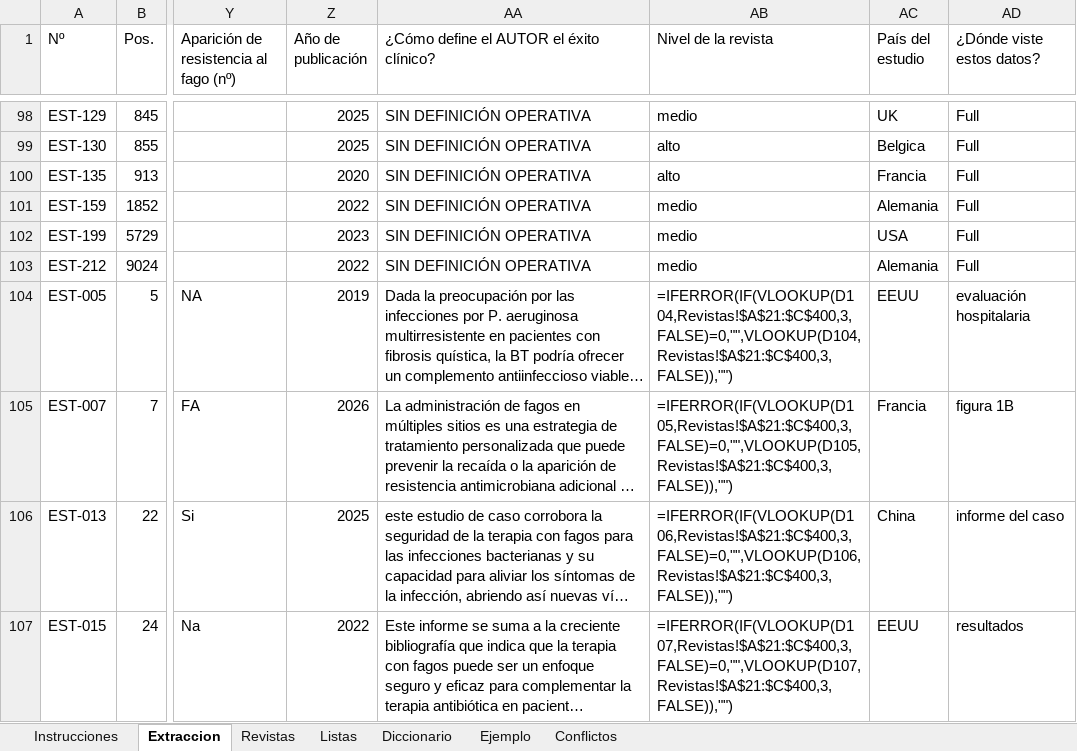
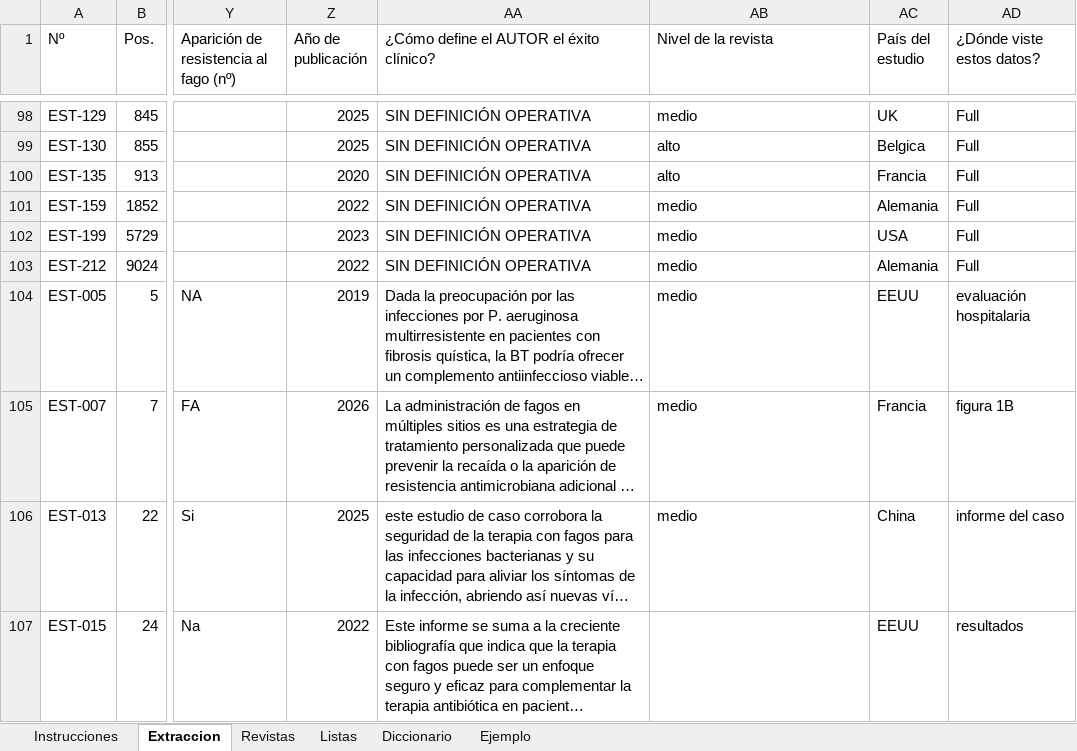
Before and after one commit to DANNY-LAB93/clo-author, an Excel workbook: revision_sistematica/extraccion/extraccion_nataly_trelles.xlsx, sheet Extraccion, drawn as a sheet; only a part is shown, gaps mark what is left out; long unchanged cells end in …; values as stored, in another font and other column widths than the file's, no cell formats; formulas without a stored value are shown as written; the diff covers the shown part only; the diff names each change by its address in the sheet, - before the commit and + after, or states it on an @@ line.

```diff
--- a/revision_sistematica/extraccion/extraccion_nataly_trelles.xlsx (sheet Extraccion)
+++ b/revision_sistematica/extraccion/extraccion_nataly_trelles.xlsx (sheet Extraccion)
-sheet tab: Conflictos
-AB104 (Nivel de la revista): =IFERROR(IF(VLOOKUP(D104,Revistas!$A$21:$C$400,3,FALSE)=0,"",VLOOKUP(D104,Revistas!$A$21:$C$400,3,FALSE)),"")
+AB104 (Nivel de la revista): medio
-AB105 (Nivel de la revista): =IFERROR(IF(VLOOKUP(D105,Revistas!$A$21:$C$400,3,FALSE)=0,"",VLOOKUP(D105,Revistas!$A$21:$C$400,3,FALSE)),"")
+AB105 (Nivel de la revista): medio
-AB106 (Nivel de la revista): =IFERROR(IF(VLOOKUP(D106,Revistas!$A$21:$C$400,3,FALSE)=0,"",VLOOKUP(D106,Revistas!$A$21:$C$400,3,FALSE)),"")
+AB106 (Nivel de la revista): medio
-AB107 (Nivel de la revista): =IFERROR(IF(VLOOKUP(D107,Revistas!$A$21:$C$400,3,FALSE)=0,"",VLOOKUP(D107,Revistas!$A$21:$C$400,3,FALSE)),"")
+AB107 (Nivel de la revista): (empty)
```
Also changed, not shown: 506 edited cells elsewhere in this sheet, cell formats, 4 other files.
